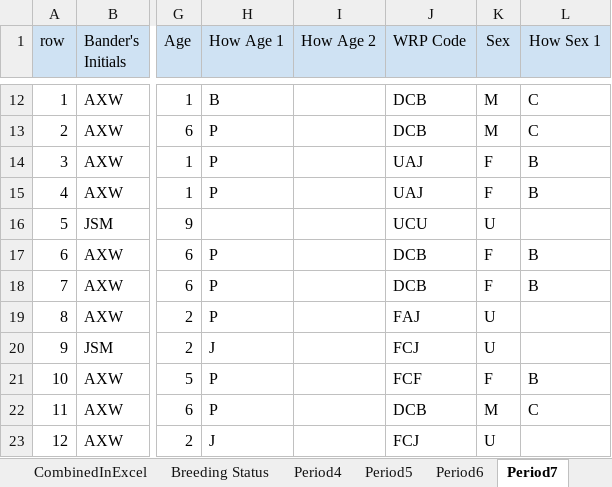
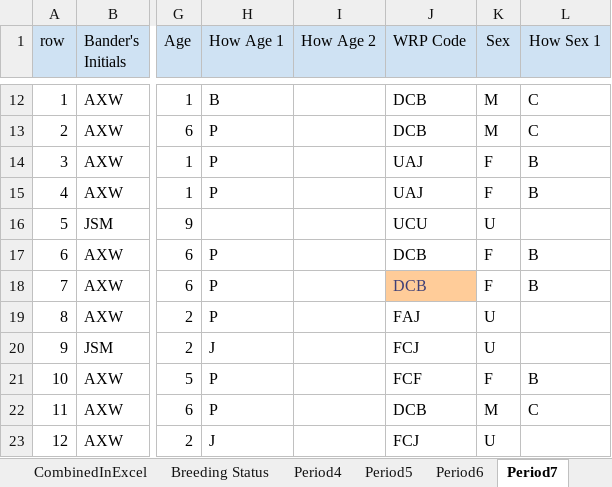
Before and after one commit to ndswecker/MORS_MAPS_2021, an Excel workbook: Data_Sheet_SpreadSheets/MAPS 2021 Data macros.xlsm, sheet Period7, drawn as a sheet; only a part is shown, gaps mark what is left out; values as stored, in another font and other column widths than the file's, no borders; the diff names each change by its address in the sheet, - before the commit and + after, or states it on an @@ line.

```diff
--- a/Data_Sheet_SpreadSheets/MAPS 2021 Data macros.xlsm (sheet Period7)
+++ b/Data_Sheet_SpreadSheets/MAPS 2021 Data macros.xlsm (sheet Period7)
@@ J18 fill: none → #FFCC99, text colour: black → #3F3F76 @@
```
Also changed, not shown: sheet CombinedInExcel, sheet Period4, sheet Period10.
